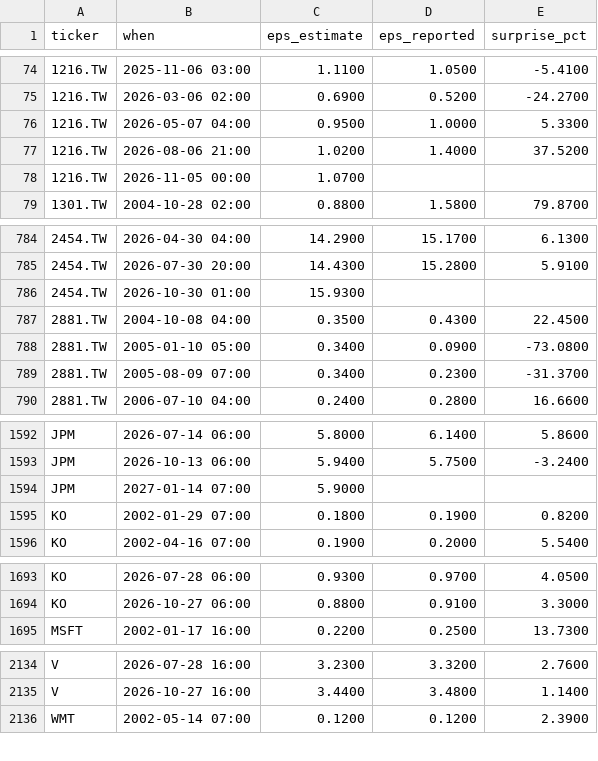
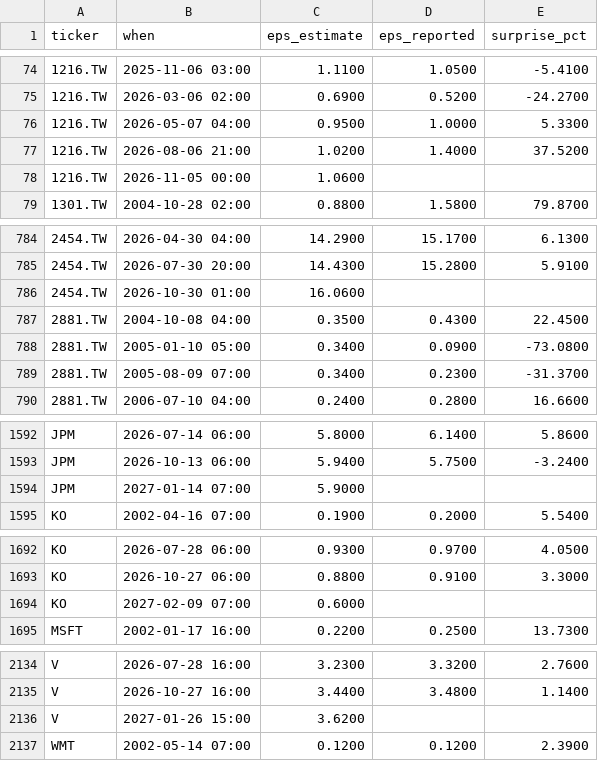
Before and after one commit to ebenezer61/ebenezer61.github.io, a CSV file: tools/stocks/cache/earnings.csv, drawn as a sheet; only a part is shown, gaps mark what is left out.

```diff
--- a/tools/stocks/cache/earnings.csv
+++ b/tools/stocks/cache/earnings.csv
@@ -77,3 +77,3 @@ ticker,when,eps_estimate,eps_reported,surprise_pct
 1216.TW,2026-08-06 21:00,1.0200,1.4000,37.5200
-1216.TW,2026-11-05 00:00,1.0700,,
+1216.TW,2026-11-05 00:00,1.0600,,
 1301.TW,2004-10-28 02:00,0.8800,1.5800,79.8700
@@ -785,3 +785,3 @@ ticker,when,eps_estimate,eps_reported,surprise_pct
 2454.TW,2026-07-30 20:00,14.4300,15.2800,5.9100
-2454.TW,2026-10-30 01:00,15.9300,,
+2454.TW,2026-10-30 01:00,16.0600,,
 2881.TW,2004-10-08 04:00,0.3500,0.4300,22.4500
@@ -1594,3 +1594,2 @@ JPM,2026-10-13 06:00,5.9400,5.7500,-3.2400
 JPM,2027-01-14 07:00,5.9000,,
-KO,2002-01-29 07:00,0.1800,0.1900,0.8200
 KO,2002-04-16 07:00,0.1900,0.2000,5.5400
@@ -1694,2 +1693,3 @@ KO,2026-07-28 06:00,0.9300,0.9700,4.0500
 KO,2026-10-27 06:00,0.8800,0.9100,3.3000
+KO,2027-02-09 07:00,0.6000,,
 MSFT,2002-01-17 16:00,0.2200,0.2500,13.7300
@@ -2135,2 +2135,3 @@ V,2026-07-28 16:00,3.2300,3.3200,2.7600
 V,2026-10-27 16:00,3.4400,3.4800,1.1400
+V,2027-01-26 15:00,3.6200,,
 WMT,2002-05-14 07:00,0.1200,0.1200,2.3900
```
Also changed, not shown: 5 other files.
